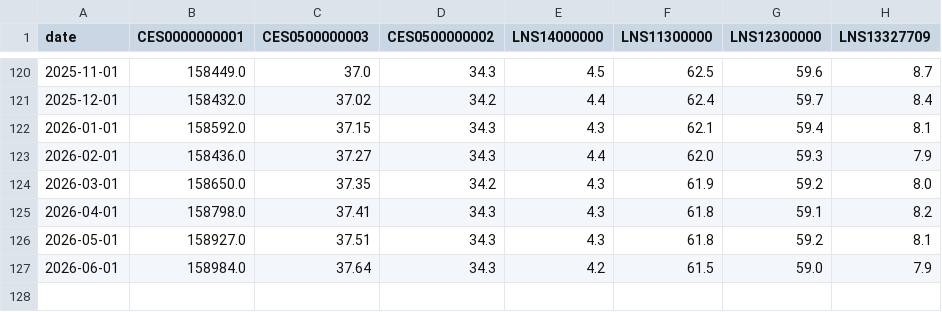
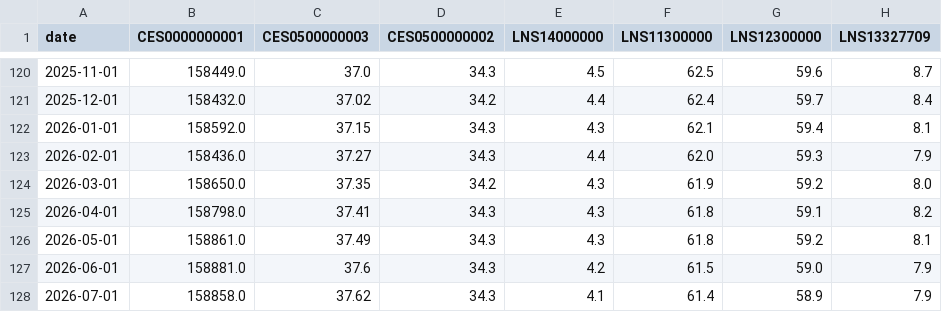
Before and after one commit to myles5265/us-labor-dashboard, a CSV file: data/bls_monthly.csv, drawn as a sheet; only a part is shown, gaps mark what is left out.

```diff
--- a/data/bls_monthly.csv
+++ b/data/bls_monthly.csv
@@ -125,3 +125,4 @@ date,CES0000000001,CES0500000003,CES0500000002,LNS14000000,LNS11300000,LNS123000
 2026-04-01,158798.0,37.41,34.3,4.3,61.8,59.1,8.2
-2026-05-01,158927.0,37.51,34.3,4.3,61.8,59.2,8.1
-2026-06-01,158984.0,37.64,34.3,4.2,61.5,59.0,7.9
+2026-05-01,158861.0,37.49,34.3,4.3,61.8,59.2,8.1
+2026-06-01,158881.0,37.6,34.3,4.2,61.5,59.0,7.9
+2026-07-01,158858.0,37.62,34.3,4.1,61.4,58.9,7.9
```
Also changed, not shown: 1 other file.
